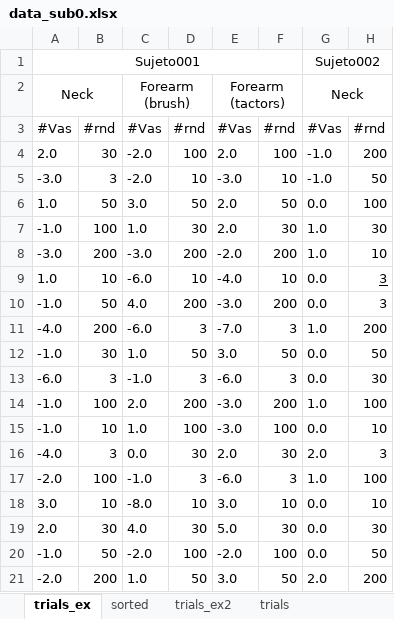
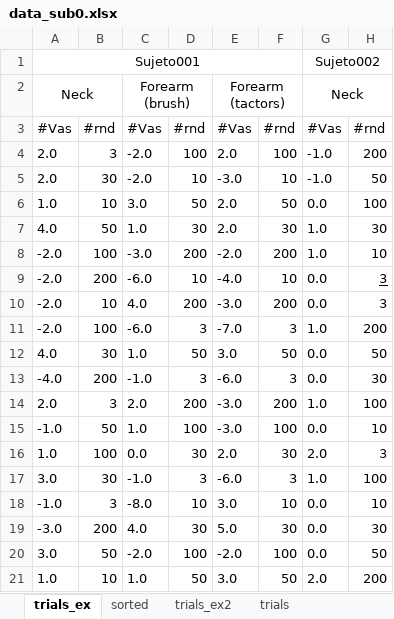
Before and after one commit to EdgardoCS/Arduino_tesis, an Excel workbook: data/v1/data_sub0.xlsx, sheet trials_ex, drawn as a sheet; only a part is shown; values as stored, in another font and other column widths than the file's, no borders; the diff covers the shown part only; the diff names each change by its address in the sheet, - before the commit and + after, or states it on an @@ line.

```diff
--- a/data/v1/data_sub0.xlsx (sheet trials_ex)
+++ b/data/v1/data_sub0.xlsx (sheet trials_ex)
-B4: 30
+B4: 3
-A5: -3.0
+A5: 2.0
-B5: 3
+B5: 30
-B6: 50
+B6: 10
-A7: -1.0
+A7: 4.0
-B7: 100
+B7: 50
-A8: -3.0
+A8: -2.0
-B8: 200
+B8: 100
-A9: 1.0
+A9: -2.0
-B9: 10
+B9: 200
-A10: -1.0
+A10: -2.0
-B10: 50
+B10: 10
-A11: -4.0
+A11: -2.0
-B11: 200
+B11: 100
-A12: -1.0
+A12: 4.0
-A13: -6.0
+A13: -4.0
-B13: 3
+B13: 200
-A14: -1.0
+A14: 2.0
-B14: 100
+B14: 3
-B15: 10
+B15: 50
-A16: -4.0
+A16: 1.0
-B16: 3
+B16: 100
-A17: -2.0
+A17: 3.0
-B17: 100
+B17: 30
-A18: 3.0
+A18: -1.0
-B18: 10
+B18: 3
-A19: 2.0
+A19: -3.0
-B19: 30
+B19: 200
-A20: -1.0
+A20: 3.0
-A21: -2.0
+A21: 1.0
-B21: 200
+B21: 10
```
Also changed, not shown: 20 edited cells elsewhere in this sheet, data/data_sub.xlsx, 23 other files.
